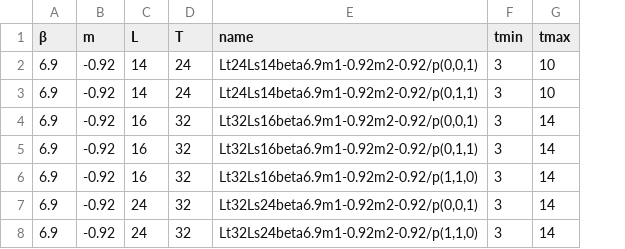
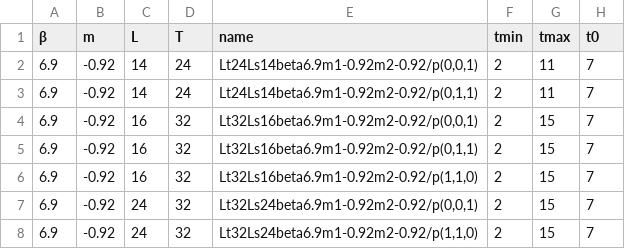
Before and after one commit to telos-collaboration/fundamental_Wilson_fermion_analysis_2026, a CSV file: input/pipi_fitintervals.csv, drawn as a sheet; the diff names each change by its address in the sheet, - before the commit and + after, or states it on an @@ line.

```diff
--- a/input/pipi_fitintervals.csv
+++ b/input/pipi_fitintervals.csv
+column H (t0), rows 2-8: all 7
-F2:F8 (tmin): 3
+F2:F8 (tmin): 2
-G2:G3 (tmax): 10
+G2:G3 (tmax): 11
-G4:G8 (tmax): 14
+G4:G8 (tmax): 15
```
Also changed, not shown: 1 other file.
